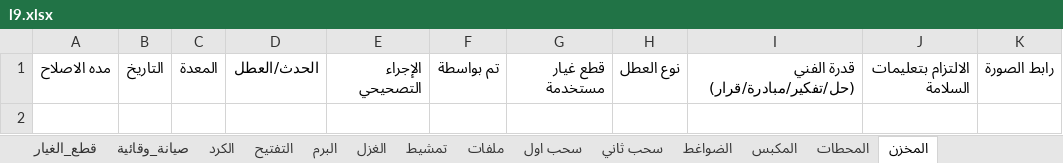
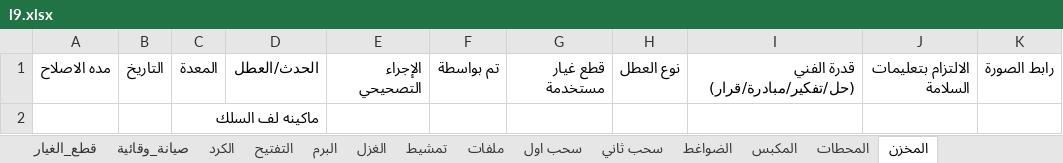
Before and after one commit to mahmedabdallh123/BELYARN, an Excel workbook: l9.xlsx, sheet المخزن, drawn as a sheet; values as stored, in another font and other column widths than the file's, no borders; the diff names each change by its address in the sheet, - before the commit and + after, or states it on an @@ line.

Commit message:
تحديث البيانات - 2026-06-06 18:48:25

```diff
--- a/l9.xlsx (sheet المخزن)
+++ b/l9.xlsx (sheet المخزن)
+row 2:  |  | ماكينه لف السلك
```
